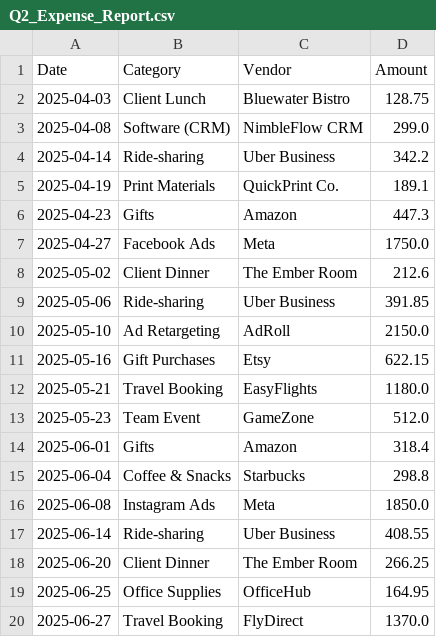
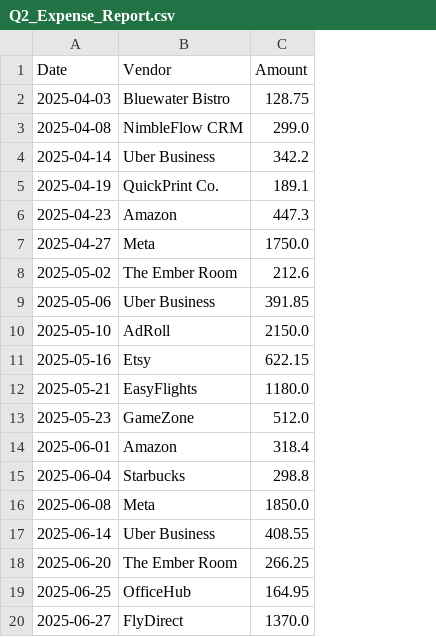
Before and after one commit to pvparekh/aetherflow, a CSV file: public/sample/Q2_Expense_Report.csv, drawn as a sheet; the diff names each change by its address in the sheet, - before the commit and + after, or states it on an @@ line.

```diff
--- a/public/sample/Q2_Expense_Report.csv
+++ b/public/sample/Q2_Expense_Report.csv
-column B (Category), rows 2-20: Client Lunch | Software (CRM) | Ride-sharing | Print Materials | Gifts | Facebook Ads | Client Dinner | Ride-sharing | Ad Retargeting | Gift Purchases | Travel Booking | Team Event | Gifts | Coffee & Snacks | Instagram Ads | Ride-sharing | Client Dinner | Office Supplies | Travel Booking
```
Also changed, not shown: 3 other files.
